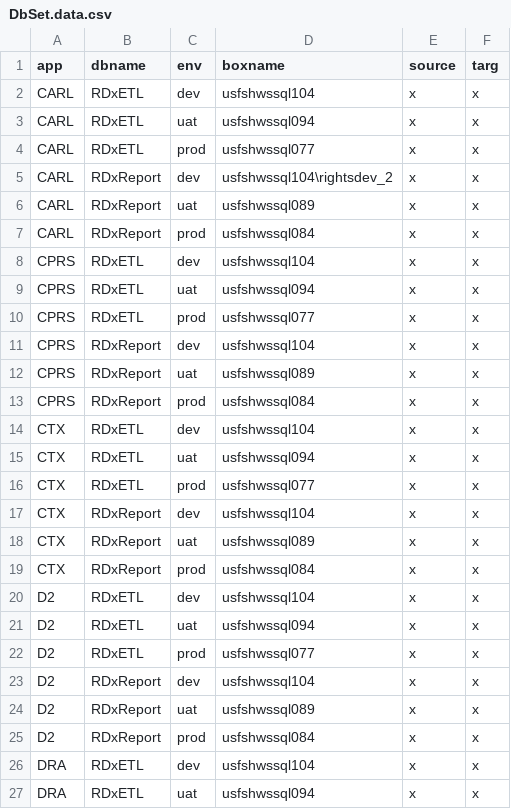
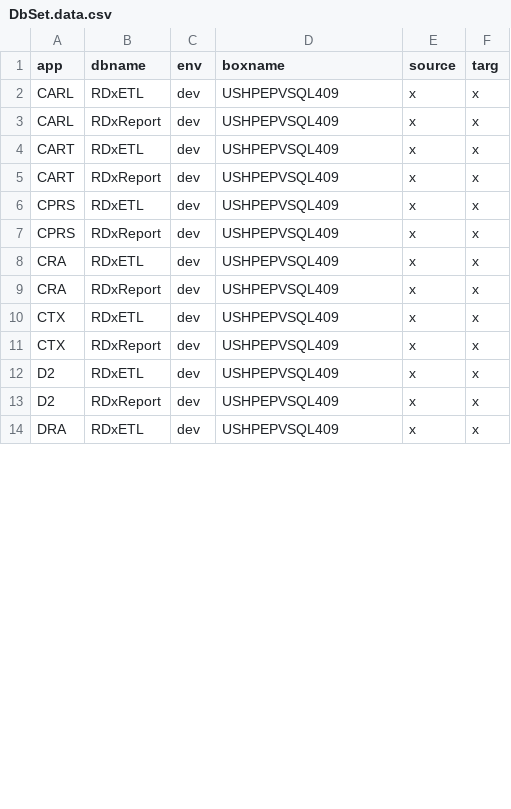
Before and after one commit to hillscottc/git-hill, a CSV file: pyth/pydbutil/input/DbSet.data.csv, drawn as a sheet; only a part is shown; the diff covers the shown part only.

```diff
--- a/pyth/pydbutil/input/DbSet.data.csv
+++ b/pyth/pydbutil/input/DbSet.data.csv
@@ -1,27 +1,14 @@
 app,dbname,env,boxname,source,targ
-CARL,RDxETL,dev,usfshwssql104,x,x
-CARL,RDxETL,uat,usfshwssql094,x,x
-CARL,RDxETL,prod,usfshwssql077,x,x
-CARL,RDxReport,dev,usfshwssql104\rightsdev_2,x,x
-CARL,RDxReport,uat,usfshwssql089,x,x
-CARL,RDxReport,prod,usfshwssql084,x,x
-CPRS,RDxETL,dev,usfshwssql104,x,x
-CPRS,RDxETL,uat,usfshwssql094,x,x
-CPRS,RDxETL,prod,usfshwssql077,x,x
-CPRS,RDxReport,dev,usfshwssql104,x,x
-CPRS,RDxReport,uat,usfshwssql089,x,x
-CPRS,RDxReport,prod,usfshwssql084,x,x
-CTX,RDxETL,dev,usfshwssql104,x,x
-CTX,RDxETL,uat,usfshwssql094,x,x
-CTX,RDxETL,prod,usfshwssql077,x,x
-CTX,RDxReport,dev,usfshwssql104,x,x
-CTX,RDxReport,uat,usfshwssql089,x,x
-CTX,RDxReport,prod,usfshwssql084,x,x
-D2,RDxETL,dev,usfshwssql104,x,x
-D2,RDxETL,uat,usfshwssql094,x,x
-D2,RDxETL,prod,usfshwssql077,x,x
-D2,RDxReport,dev,usfshwssql104,x,x
-D2,RDxReport,uat,usfshwssql089,x,x
-D2,RDxReport,prod,usfshwssql084,x,x
-DRA,RDxETL,dev,usfshwssql104,x,x
-DRA,RDxETL,uat,usfshwssql094,x,x
+CARL,RDxETL,dev,USHPEPVSQL409,x,x
+CARL,RDxReport,dev,USHPEPVSQL409,x,x
+CART,RDxETL,dev,USHPEPVSQL409,x,x
+CART,RDxReport,dev,USHPEPVSQL409,x,x
+CPRS,RDxETL,dev,USHPEPVSQL409,x,x
+CPRS,RDxReport,dev,USHPEPVSQL409,x,x
+CRA,RDxETL,dev,USHPEPVSQL409,x,x
+CRA,RDxReport,dev,USHPEPVSQL409,x,x
+CTX,RDxETL,dev,USHPEPVSQL409,x,x
+CTX,RDxReport,dev,USHPEPVSQL409,x,x
+D2,RDxETL,dev,USHPEPVSQL409,x,x
+D2,RDxReport,dev,USHPEPVSQL409,x,x
+DRA,RDxETL,dev,USHPEPVSQL409,x,x
```
Also changed, not shown: 3 added rows, 8 removed rows and 14 edited cells elsewhere in this file, 5 other files.
